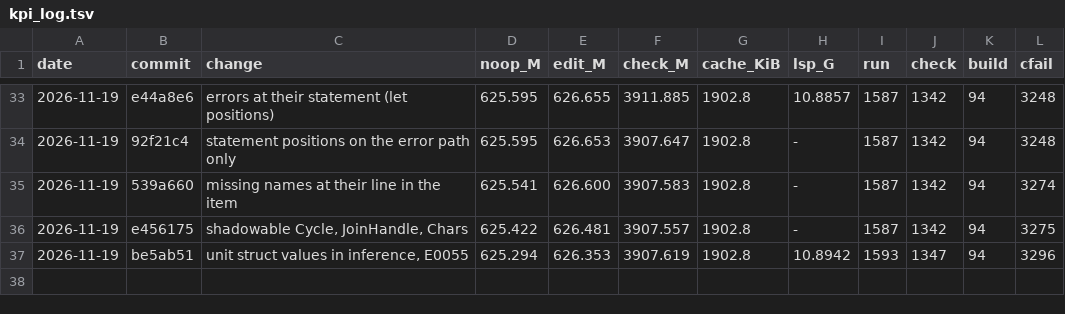
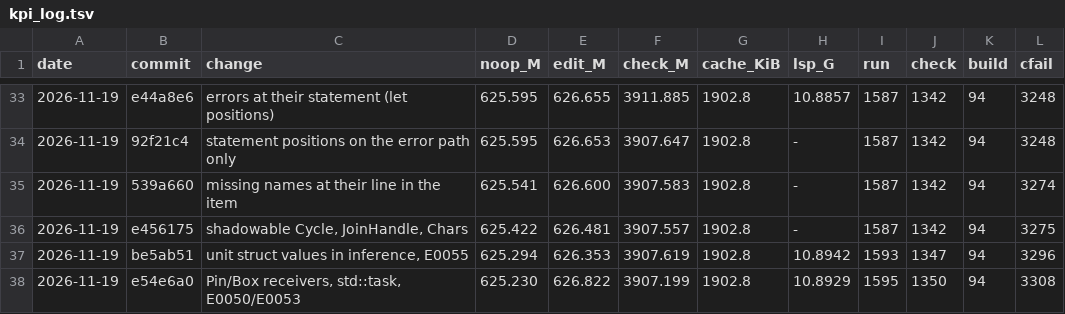
Before and after one commit to mizchi/zust, a TSV file: bench/kpi_log.tsv, drawn as a sheet; only a part is shown, gaps mark what is left out; the diff names each change by its address in the sheet, - before the commit and + after, or states it on an @@ line.

```diff
--- a/bench/kpi_log.tsv
+++ b/bench/kpi_log.tsv
+row 38: 2026-11-19 | e54e6a0 | Pin/Box receivers, std::task, E0050/E0053 | 625.230 | 626.822 | 3907.199 | 1902.8 | 10.8929 | 1595 | 1350 | 94 | 3308
```
Also changed, not shown: 1 other file.
